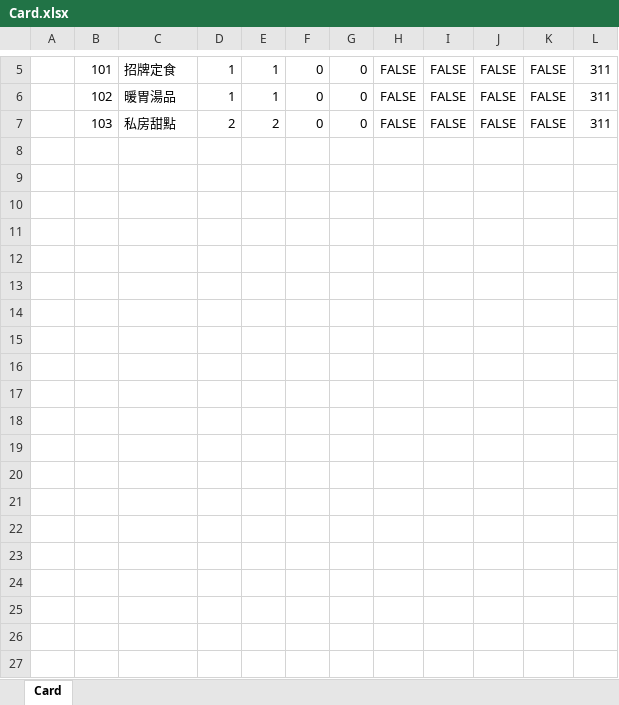
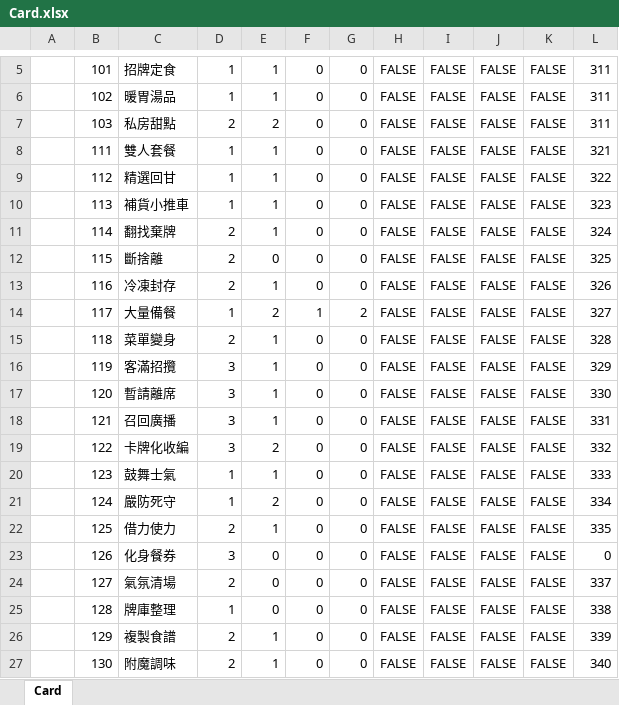
Before and after one commit to yinweli/RovingDiner, an Excel workbook: gamedata/Card.xlsx, sheet Card, drawn as a sheet; only a part is shown, gaps mark what is left out; values as stored, in another font and other column widths than the file's, no borders; the diff covers the shown part only; the diff names each change by its address in the sheet, - before the commit and + after, or states it on an @@ line.

```diff
--- a/gamedata/Card.xlsx (sheet Card)
+++ b/gamedata/Card.xlsx (sheet Card)
+row 8:  | 111 | 雙人套餐 | 1 | 1 | 0 | 0 | FALSE | FALSE | FALSE | FALSE | 321
+row 9:  | 112 | 精選回甘 | 1 | 1 | 0 | 0 | FALSE | FALSE | FALSE | FALSE | 322
+row 10:  | 113 | 補貨小推車 | 1 | 1 | 0 | 0 | FALSE | FALSE | FALSE | FALSE | 323
+row 11:  | 114 | 翻找棄牌 | 2 | 1 | 0 | 0 | FALSE | FALSE | FALSE | FALSE | 324
+row 12:  | 115 | 斷捨離 | 2 | 0 | 0 | 0 | FALSE | FALSE | FALSE | FALSE | 325
+row 13:  | 116 | 冷凍封存 | 2 | 1 | 0 | 0 | FALSE | FALSE | FALSE | FALSE | 326
+row 14:  | 117 | 大量備餐 | 1 | 2 | 1 | 2 | FALSE | FALSE | FALSE | FALSE | 327
+row 15:  | 118 | 菜單變身 | 2 | 1 | 0 | 0 | FALSE | FALSE | FALSE | FALSE | 328
+row 16:  | 119 | 客滿招攬 | 3 | 1 | 0 | 0 | FALSE | FALSE | FALSE | FALSE | 329
+row 17:  | 120 | 暫請離席 | 3 | 1 | 0 | 0 | FALSE | FALSE | FALSE | FALSE | 330
+row 18:  | 121 | 召回廣播 | 3 | 1 | 0 | 0 | FALSE | FALSE | FALSE | FALSE | 331
+row 19:  | 122 | 卡牌化收編 | 3 | 2 | 0 | 0 | FALSE | FALSE | FALSE | FALSE | 332
+row 20:  | 123 | 鼓舞士氣 | 1 | 1 | 0 | 0 | FALSE | FALSE | FALSE | FALSE | 333
+row 21:  | 124 | 嚴防死守 | 1 | 2 | 0 | 0 | FALSE | FALSE | FALSE | FALSE | 334
+row 22:  | 125 | 借力使力 | 2 | 1 | 0 | 0 | FALSE | FALSE | FALSE | FALSE | 335
+row 23:  | 126 | 化身餐券 | 3 | 0 | 0 | 0 | FALSE | FALSE | FALSE | FALSE | 0
+row 24:  | 127 | 氣氛清場 | 2 | 0 | 0 | 0 | FALSE | FALSE | FALSE | FALSE | 337
+row 25:  | 128 | 牌庫整理 | 1 | 0 | 0 | 0 | FALSE | FALSE | FALSE | FALSE | 338
+row 26:  | 129 | 複製食譜 | 2 | 1 | 0 | 0 | FALSE | FALSE | FALSE | FALSE | 339
+row 27:  | 130 | 附魔調味 | 2 | 1 | 0 | 0 | FALSE | FALSE | FALSE | FALSE | 340
```
Also changed, not shown: 7 added rows elsewhere in this sheet, gamedata/Award.xlsx, gamedata/Effect.xlsx, 11 other files.
